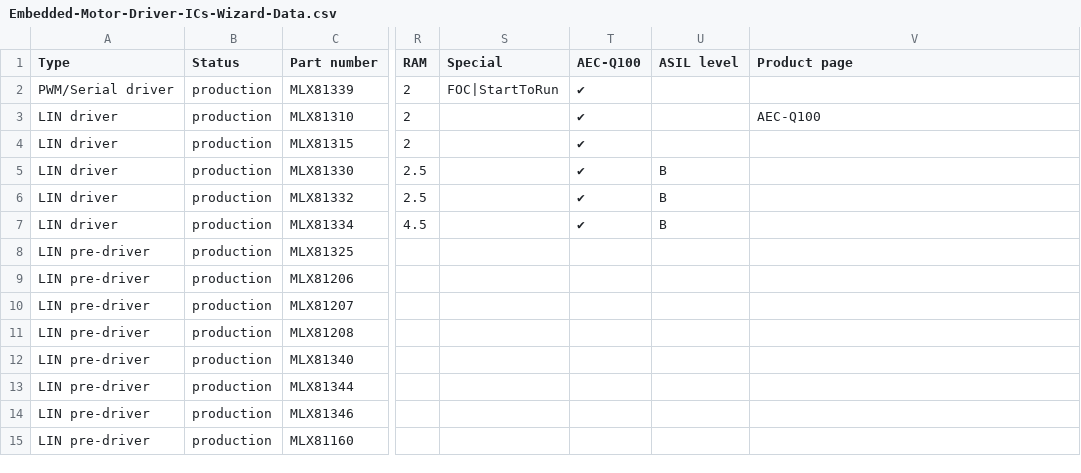
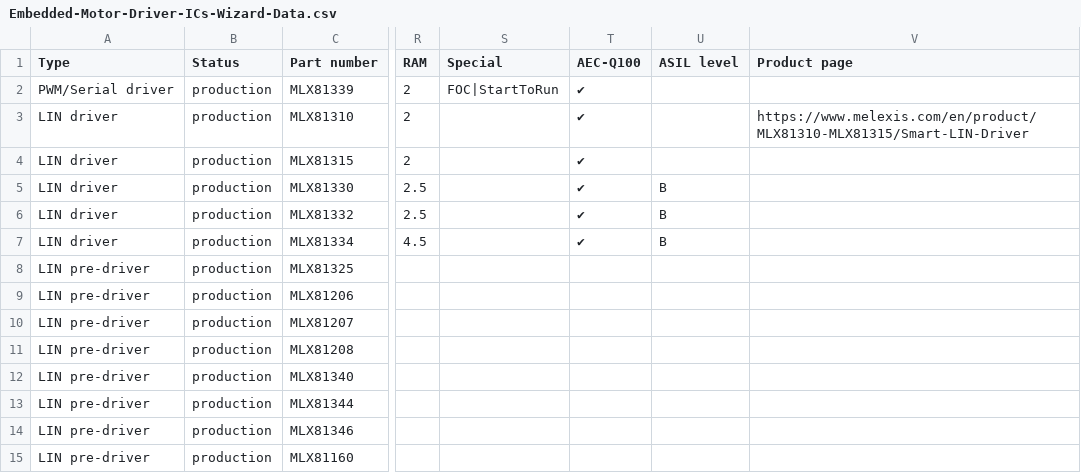
Before and after one commit to MelexisBC/Wizard--Embedded-Motor-Driver-ICs-Data, a CSV file: Embedded-Motor-Driver-ICs-Wizard-Data.csv, drawn as a sheet; only a part is shown, gaps mark what is left out; the diff names each change by its address in the sheet, - before the commit and + after, or states it on an @@ line.

Commit message:
Wizard - Embedded motor driver ICs - Google sheet updated

```diff
--- a/Embedded-Motor-Driver-ICs-Wizard-Data.csv
+++ b/Embedded-Motor-Driver-ICs-Wizard-Data.csv
-V3 (Product page): AEC-Q100
+V3 (Product page): https://www.melexis.com/en/product/MLX81310-MLX81315/Smart-LIN-Driver
```
